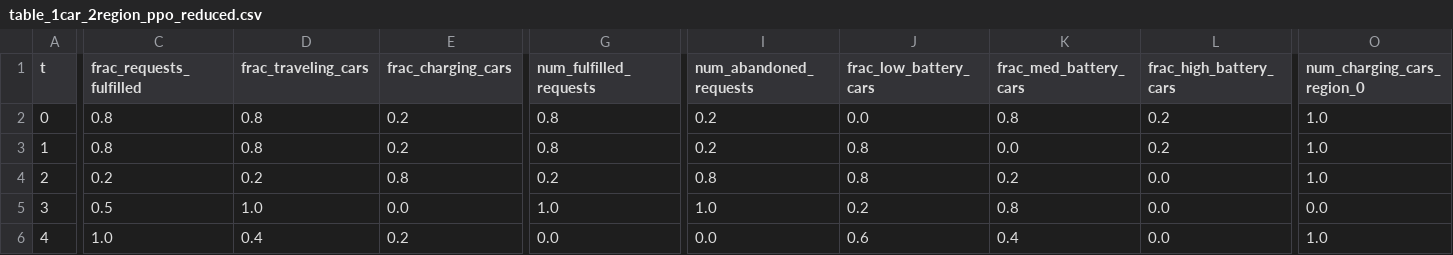
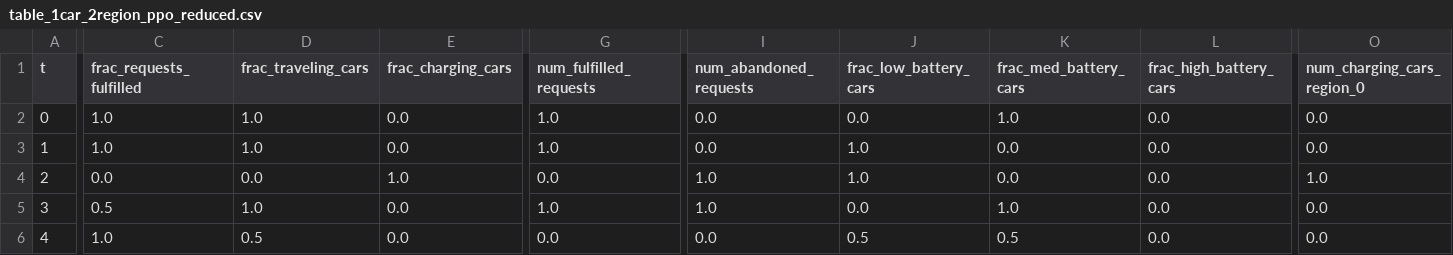
Before and after one commit to zhangz73/ride-sharing-pipeline, a CSV file: Tables/table_1car_2region_ppo_reduced.csv, drawn as a sheet; only a part is shown, gaps mark what is left out; the diff covers the shown part only; the diff names each change by its address in the sheet, - before the commit and + after, or states it on an @@ line.

```diff
--- a/Tables/table_1car_2region_ppo_reduced.csv
+++ b/Tables/table_1car_2region_ppo_reduced.csv
-C2:C3 (frac_requests_fulfilled): 0.8
+C2:C3 (frac_requests_fulfilled): 1.0
-D2:D3 (frac_traveling_cars): 0.8
+D2:D3 (frac_traveling_cars): 1.0
-E2:E3 (frac_charging_cars): 0.2
+E2:E3 (frac_charging_cars): 0.0
-G2:G3 (num_fulfilled_requests): 0.8
+G2:G3 (num_fulfilled_requests): 1.0
-I2:I3 (num_abandoned_requests): 0.2
+I2:I3 (num_abandoned_requests): 0.0
-K2 (frac_med_battery_cars): 0.8
+K2 (frac_med_battery_cars): 1.0
-L2:L3 (frac_high_battery_cars): 0.2
+L2:L3 (frac_high_battery_cars): 0.0
-O2:O3 (num_charging_cars_region_0): 1.0
+O2:O3 (num_charging_cars_region_0): 0.0
-J3:J4 (frac_low_battery_cars): 0.8
+J3:J4 (frac_low_battery_cars): 1.0
-C4 (frac_requests_fulfilled): 0.2
+C4 (frac_requests_fulfilled): 0.0
-D4 (frac_traveling_cars): 0.2
+D4 (frac_traveling_cars): 0.0
-E4 (frac_charging_cars): 0.8
+E4 (frac_charging_cars): 1.0
-G4 (num_fulfilled_requests): 0.2
+G4 (num_fulfilled_requests): 0.0
-I4 (num_abandoned_requests): 0.8
+I4 (num_abandoned_requests): 1.0
-K4 (frac_med_battery_cars): 0.2
+K4 (frac_med_battery_cars): 0.0
-J5 (frac_low_battery_cars): 0.2
+J5 (frac_low_battery_cars): 0.0
-K5 (frac_med_battery_cars): 0.8
+K5 (frac_med_battery_cars): 1.0
-D6 (frac_traveling_cars): 0.4
+D6 (frac_traveling_cars): 0.5
-E6 (frac_charging_cars): 0.2
+E6 (frac_charging_cars): 0.0
-J6 (frac_low_battery_cars): 0.6
+J6 (frac_low_battery_cars): 0.5
-K6 (frac_med_battery_cars): 0.4
+K6 (frac_med_battery_cars): 0.5
-O6 (num_charging_cars_region_0): 1.0
+O6 (num_charging_cars_region_0): 0.0
```
Also changed, not shown: 1 edited cell elsewhere in this file, payoff_log_multi_1car_2region_ppo_reduced.csv, 13 other files.
